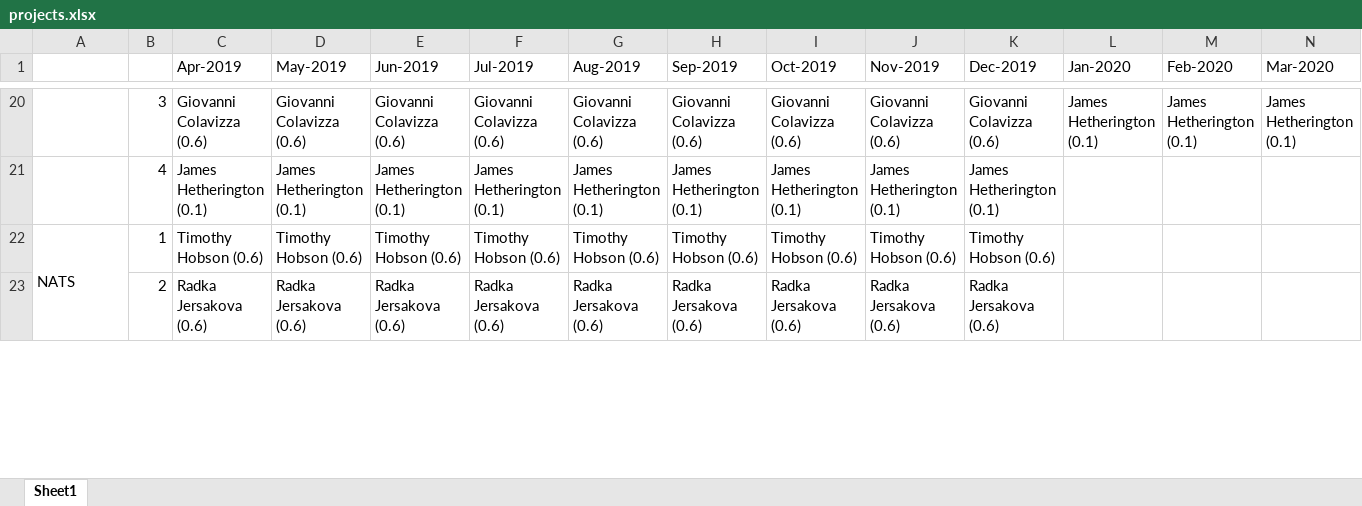
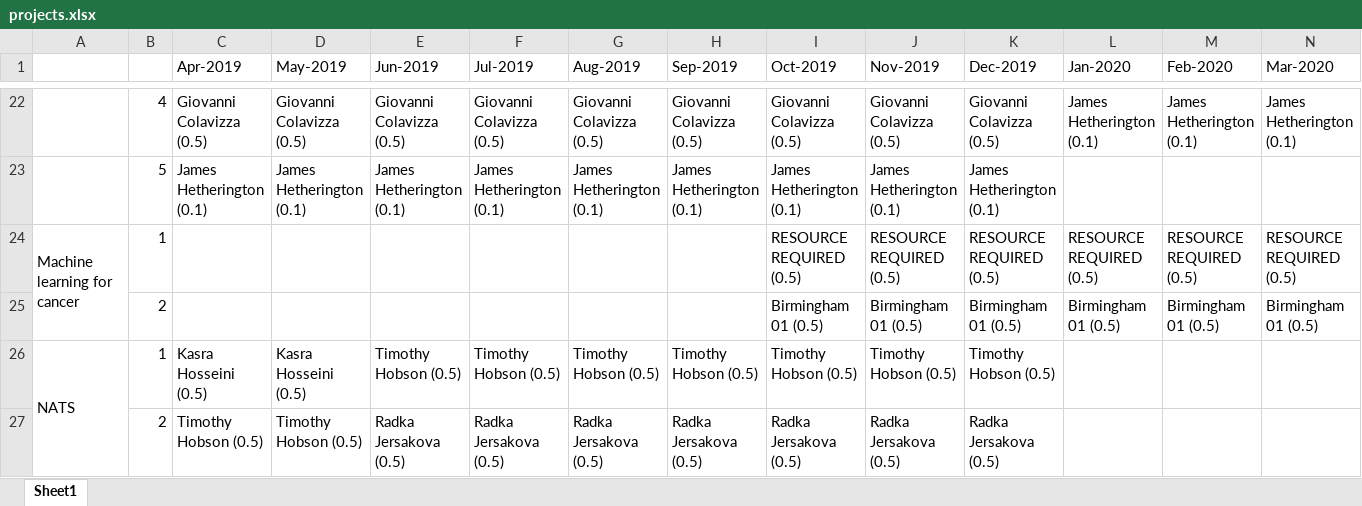
Before and after one commit to alan-turing-institute/WimbledonPlanner, an Excel workbook: data/figs/projects/projects.xlsx, sheet Sheet1, drawn as a sheet; only a part is shown, gaps mark what is left out; values as stored, in another font and other column widths than the file's, no cell formats; addresses are those after the commit; rows hold the shown columns only; the diff covers the shown part only; the diff names each change by its address in the sheet, - before the commit and + after, or states it on an @@ line.

Commit message:
update data files and truth series error fix

```diff
--- a/data/figs/projects/projects.xlsx (sheet Sheet1)
+++ b/data/figs/projects/projects.xlsx (sheet Sheet1)
-B22: 3
+B22: 4
-C22 (Apr-2019): Giovanni Colavizza (0.6)
+C22 (Apr-2019): Giovanni Colavizza (0.5)
-D22 (May-2019): Giovanni Colavizza (0.6)
+D22 (May-2019): Giovanni Colavizza (0.5)
-E22 (Jun-2019): Giovanni Colavizza (0.6)
+E22 (Jun-2019): Giovanni Colavizza (0.5)
-F22 (Jul-2019): Giovanni Colavizza (0.6)
+F22 (Jul-2019): Giovanni Colavizza (0.5)
-G22 (Aug-2019): Giovanni Colavizza (0.6)
+G22 (Aug-2019): Giovanni Colavizza (0.5)
-H22 (Sep-2019): Giovanni Colavizza (0.6)
+H22 (Sep-2019): Giovanni Colavizza (0.5)
-I22 (Oct-2019): Giovanni Colavizza (0.6)
+I22 (Oct-2019): Giovanni Colavizza (0.5)
-J22 (Nov-2019): Giovanni Colavizza (0.6)
+J22 (Nov-2019): Giovanni Colavizza (0.5)
-K22 (Dec-2019): Giovanni Colavizza (0.6)
+K22 (Dec-2019): Giovanni Colavizza (0.5)
-B23: 4
+B23: 5
+row 24: Machine learning for cancer | 1 |  |  |  |  |  |  | RESOURCE REQUIRED (0.5) | RESOURCE REQUIRED (0.5) | RESOURCE REQUIRED (0.5) | RESOURCE REQUIRED (0.5) | RESOURCE REQUIRED (0.5) | RESOURCE REQUIRED (0.5)
+row 25:  | 2 |  |  |  |  |  |  | Birmingham 01 (0.5) | Birmingham 01 (0.5) | Birmingham 01 (0.5) | Birmingham 01 (0.5) | Birmingham 01 (0.5) | Birmingham 01 (0.5)
-C26 (Apr-2019): Timothy Hobson (0.6)
+C26 (Apr-2019): Kasra Hosseini (0.5)
-D26 (May-2019): Timothy Hobson (0.6)
+D26 (May-2019): Kasra Hosseini (0.5)
-E26 (Jun-2019): Timothy Hobson (0.6)
+E26 (Jun-2019): Timothy Hobson (0.5)
-F26 (Jul-2019): Timothy Hobson (0.6)
+F26 (Jul-2019): Timothy Hobson (0.5)
-G26 (Aug-2019): Timothy Hobson (0.6)
+G26 (Aug-2019): Timothy Hobson (0.5)
-H26 (Sep-2019): Timothy Hobson (0.6)
+H26 (Sep-2019): Timothy Hobson (0.5)
-I26 (Oct-2019): Timothy Hobson (0.6)
+I26 (Oct-2019): Timothy Hobson (0.5)
-J26 (Nov-2019): Timothy Hobson (0.6)
+J26 (Nov-2019): Timothy Hobson (0.5)
-K26 (Dec-2019): Timothy Hobson (0.6)
+K26 (Dec-2019): Timothy Hobson (0.5)
-C27 (Apr-2019): Radka Jersakova (0.6)
+C27 (Apr-2019): Timothy Hobson (0.5)
-D27 (May-2019): Radka Jersakova (0.6)
+D27 (May-2019): Timothy Hobson (0.5)
-E27 (Jun-2019): Radka Jersakova (0.6)
+E27 (Jun-2019): Radka Jersakova (0.5)
-F27 (Jul-2019): Radka Jersakova (0.6)
+F27 (Jul-2019): Radka Jersakova (0.5)
-G27 (Aug-2019): Radka Jersakova (0.6)
+G27 (Aug-2019): Radka Jersakova (0.5)
-H27 (Sep-2019): Radka Jersakova (0.6)
+H27 (Sep-2019): Radka Jersakova (0.5)
-I27 (Oct-2019): Radka Jersakova (0.6)
+I27 (Oct-2019): Radka Jersakova (0.5)
-J27 (Nov-2019): Radka Jersakova (0.6)
+J27 (Nov-2019): Radka Jersakova (0.5)
-K27 (Dec-2019): Radka Jersakova (0.6)
+K27 (Dec-2019): Radka Jersakova (0.5)
```
Also changed, not shown: 10 added rows, 5 removed rows and 159 edited cells elsewhere in this sheet, cell formats, data/figs/people/people.xlsx, 20 other files.
